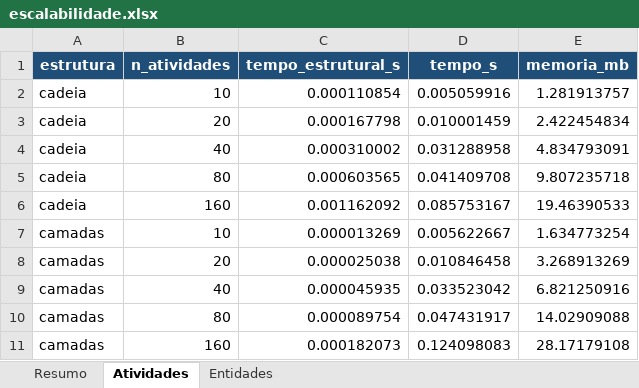
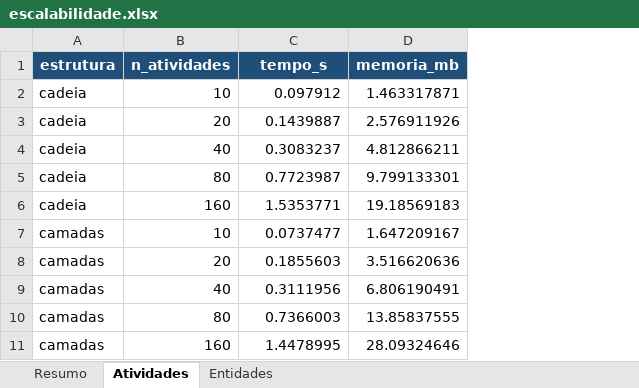
Before and after one commit to Pedrinif/TCC-Project, an Excel workbook: resultados/escalabilidade.xlsx, sheet Atividades, drawn as a sheet; values as stored, in another font and other column widths than the file's, no borders; removed rows and columns are numbered as before the commit, all else as after; the diff names each change by its address in the sheet, - before the commit and + after, or states it on an @@ line.

Commit message:
chore: volta os resultados de escalabilidade para a versao usada no texto (Figura 14)
Expoentes e medicoes originais do TG. Rodar 'validar.py escalabilidade' de novo
regrava estes arquivos com a medicao atual (tempo sem tracemalloc).

```diff
--- a/resultados/escalabilidade.xlsx (sheet Atividades)
+++ b/resultados/escalabilidade.xlsx (sheet Atividades)
-column C (tempo_estrutural_s), rows 2-11: 0.000110854 | 0.000167798 | 0.000310002 | 0.000603565 | 0.001162092 | 0.000013269 | 0.000025038 | 0.000045935 | 0.000089754 | 0.000182073
-C2 (tempo_s): 0.005059916
+C2 (tempo_s): 0.097912
-D2 (memoria_mb): 1.281913757
+D2 (memoria_mb): 1.463317871
-C3 (tempo_s): 0.010001459
+C3 (tempo_s): 0.1439887
-D3 (memoria_mb): 2.422454834
+D3 (memoria_mb): 2.576911926
-C4 (tempo_s): 0.031288958
+C4 (tempo_s): 0.3083237
-D4 (memoria_mb): 4.834793091
+D4 (memoria_mb): 4.812866211
-C5 (tempo_s): 0.041409708
+C5 (tempo_s): 0.7723987
-D5 (memoria_mb): 9.807235718
+D5 (memoria_mb): 9.799133301
-C6 (tempo_s): 0.085753167
+C6 (tempo_s): 1.5353771
-D6 (memoria_mb): 19.46390533
+D6 (memoria_mb): 19.18569183
-C7 (tempo_s): 0.005622667
+C7 (tempo_s): 0.0737477
-D7 (memoria_mb): 1.634773254
+D7 (memoria_mb): 1.647209167
-C8 (tempo_s): 0.010846458
+C8 (tempo_s): 0.1855603
-D8 (memoria_mb): 3.268913269
+D8 (memoria_mb): 3.516620636
-C9 (tempo_s): 0.033523042
+C9 (tempo_s): 0.3111956
-D9 (memoria_mb): 6.821250916
+D9 (memoria_mb): 6.806190491
-C10 (tempo_s): 0.047431917
+C10 (tempo_s): 0.7366003
-D10 (memoria_mb): 14.02909088
+D10 (memoria_mb): 13.85837555
-C11 (tempo_s): 0.124098083
+C11 (tempo_s): 1.4478995
-D11 (memoria_mb): 28.17179108
+D11 (memoria_mb): 28.09324646
```
Also changed, not shown: sheet Entidades, sheet Resumo, 3 other files.
